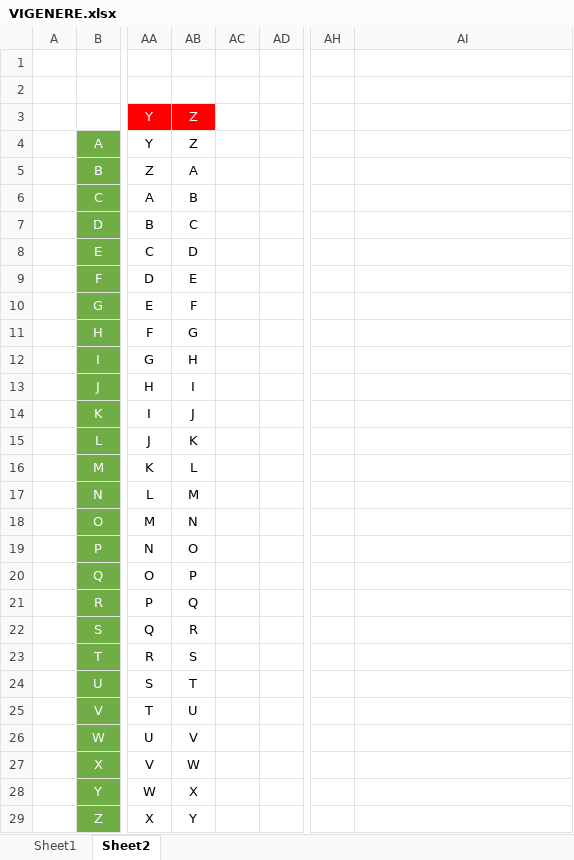
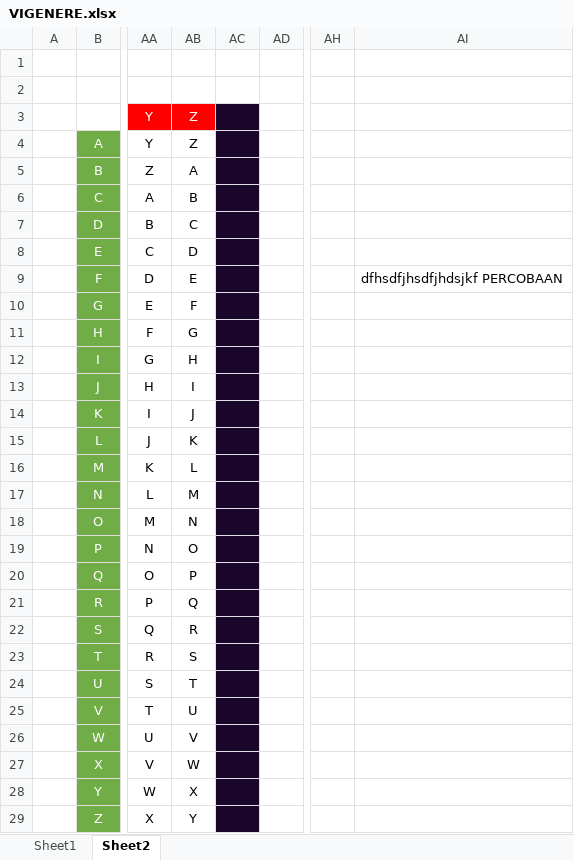
Before and after one commit to benjamin3346/sshsetting, an Excel workbook: VIGENERE.xlsx, sheet Sheet2, drawn as a sheet; only a part is shown, gaps mark what is left out; values as stored, in another font and other column widths than the file's, no borders; the diff names each change by its address in the sheet, - before the commit and + after, or states it on an @@ line.

Commit message:
nambah tulisan di excel

```diff
--- a/VIGENERE.xlsx (sheet Sheet2)
+++ b/VIGENERE.xlsx (sheet Sheet2)
-AC3:AC29 fill: none
+AC3:AC29 fill: #1B062C
-AI9: (empty)
+AI9: dfhsdfjhsdfjhdsjkf PERCOBAAN
```
